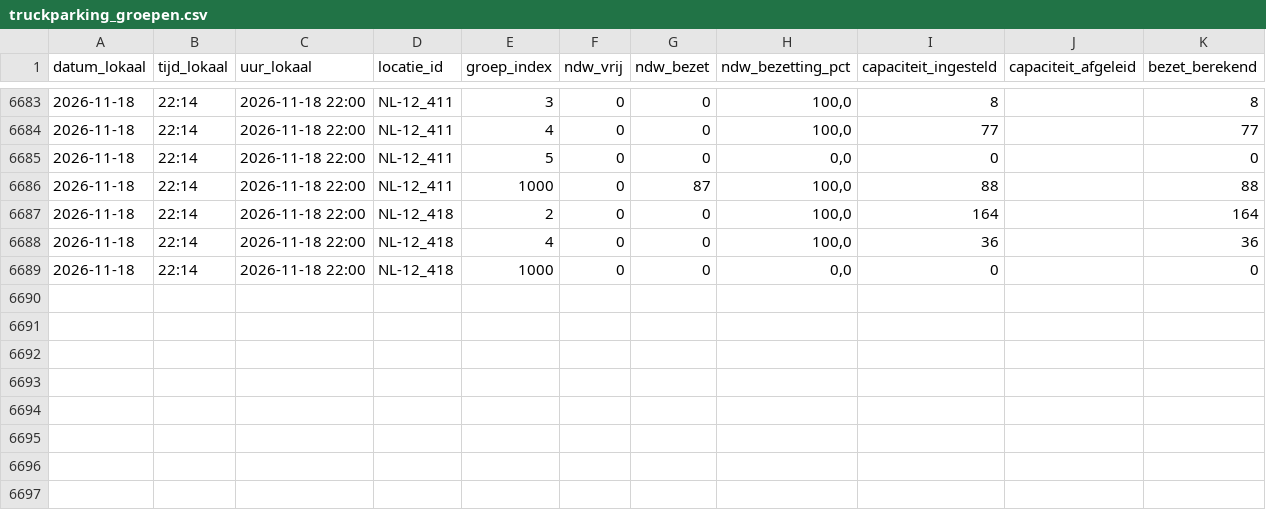
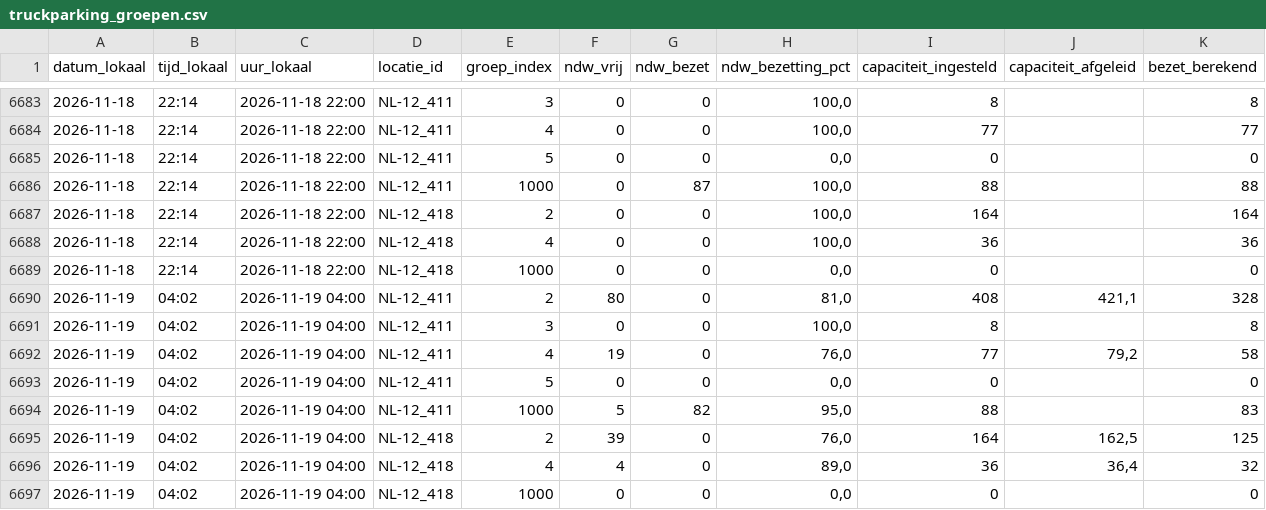
Before and after one commit to CalsterVierpol/Maasvlakte_Plaza, a CSV file: data/truckparking_groepen.csv, drawn as a sheet; only a part is shown, gaps mark what is left out; the diff names each change by its address in the sheet, - before the commit and + after, or states it on an @@ line.

```diff
--- a/data/truckparking_groepen.csv
+++ b/data/truckparking_groepen.csv
+row 6690: 2026-11-19 | 04:02 | 2026-11-19 04:00 | NL-12_411 | 2 | 80 | 0 | 81,0 | 408 | 421,1 | 328
+row 6691: 2026-11-19 | 04:02 | 2026-11-19 04:00 | NL-12_411 | 3 | 0 | 0 | 100,0 | 8 |  | 8
+row 6692: 2026-11-19 | 04:02 | 2026-11-19 04:00 | NL-12_411 | 4 | 19 | 0 | 76,0 | 77 | 79,2 | 58
+row 6693: 2026-11-19 | 04:02 | 2026-11-19 04:00 | NL-12_411 | 5 | 0 | 0 | 0,0 | 0 |  | 0
+row 6694: 2026-11-19 | 04:02 | 2026-11-19 04:00 | NL-12_411 | 1000 | 5 | 82 | 95,0 | 88 |  | 83
+row 6695: 2026-11-19 | 04:02 | 2026-11-19 04:00 | NL-12_418 | 2 | 39 | 0 | 76,0 | 164 | 162,5 | 125
+row 6696: 2026-11-19 | 04:02 | 2026-11-19 04:00 | NL-12_418 | 4 | 4 | 0 | 89,0 | 36 | 36,4 | 32
+row 6697: 2026-11-19 | 04:02 | 2026-11-19 04:00 | NL-12_418 | 1000 | 0 | 0 | 0,0 | 0 |  | 0
```
Also changed, not shown: data/truckparking_log.csv.
